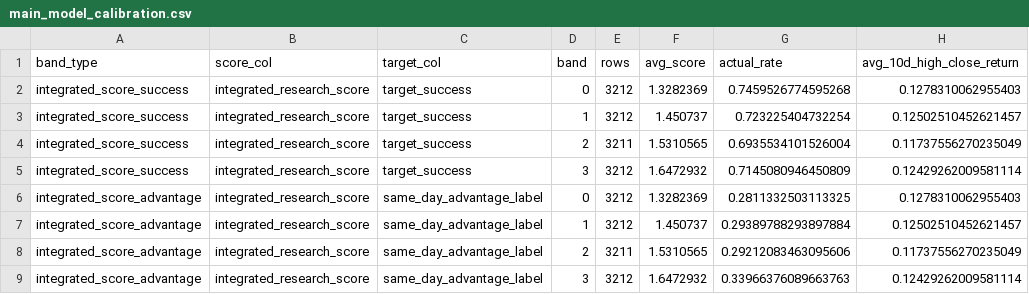
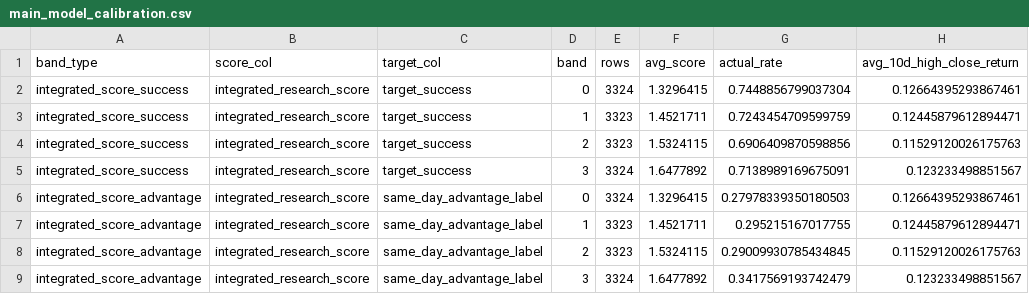
Before and after one commit to lyj5846/Yuchieh, a CSV file: validation_layer/main_model_calibration.csv, drawn as a sheet; only a part is shown; the diff covers the shown part only.

```diff
--- a/validation_layer/main_model_calibration.csv
+++ b/validation_layer/main_model_calibration.csv
@@ -1,9 +1,9 @@
 band_type,score_col,target_col,band,rows,avg_score,actual_rate,avg_10d_high_close_return
-integrated_score_success,integrated_research_score,target_success,0,3212,1.3282369,0.7459526774595268,0.1278310062955403
-integrated_score_success,integrated_research_score,target_success,1,3212,1.450737,0.723225404732254,0.12502510452621457
-integrated_score_success,integrated_research_score,target_success,2,3211,1.5310565,0.6935534101526004,0.11737556270235049
-integrated_score_success,integrated_research_score,target_success,3,3212,1.6472932,0.7145080946450809,0.12429262009581114
-integrated_score_advantage,integrated_research_score,same_day_advantage_label,0,3212,1.3282369,0.2811332503113325,0.1278310062955403
-integrated_score_advantage,integrated_research_score,same_day_advantage_label,1,3212,1.450737,0.29389788293897884,0.12502510452621457
-integrated_score_advantage,integrated_research_score,same_day_advantage_label,2,3211,1.5310565,0.29212083463095606,0.11737556270235049
-integrated_score_advantage,integrated_research_score,same_day_advantage_label,3,3212,1.6472932,0.33966376089663763,0.12429262009581114
+integrated_score_success,integrated_research_score,target_success,0,3324,1.3296415,0.7448856799037304,0.12664395293867461
+integrated_score_success,integrated_research_score,target_success,1,3323,1.4521711,0.7243454709599759,0.12445879612894471
+integrated_score_success,integrated_research_score,target_success,2,3323,1.5324115,0.6906409870598856,0.11529120026175763
+integrated_score_success,integrated_research_score,target_success,3,3324,1.6477892,0.7138989169675091,0.123233498851567
+integrated_score_advantage,integrated_research_score,same_day_advantage_label,0,3324,1.3296415,0.27978339350180503,0.12664395293867461
+integrated_score_advantage,integrated_research_score,same_day_advantage_label,1,3323,1.4521711,0.295215167017755,0.12445879612894471
+integrated_score_advantage,integrated_research_score,same_day_advantage_label,2,3323,1.5324115,0.29009930785434845,0.11529120026175763
+integrated_score_advantage,integrated_research_score,same_day_advantage_label,3,3324,1.6477892,0.3417569193742479,0.123233498851567
```
Also changed, not shown: 80 edited cells elsewhere in this file, formal_layer/formal_candidate_tracking.csv, formal_layer/formal_signal_ledger.csv, 38 other files.
